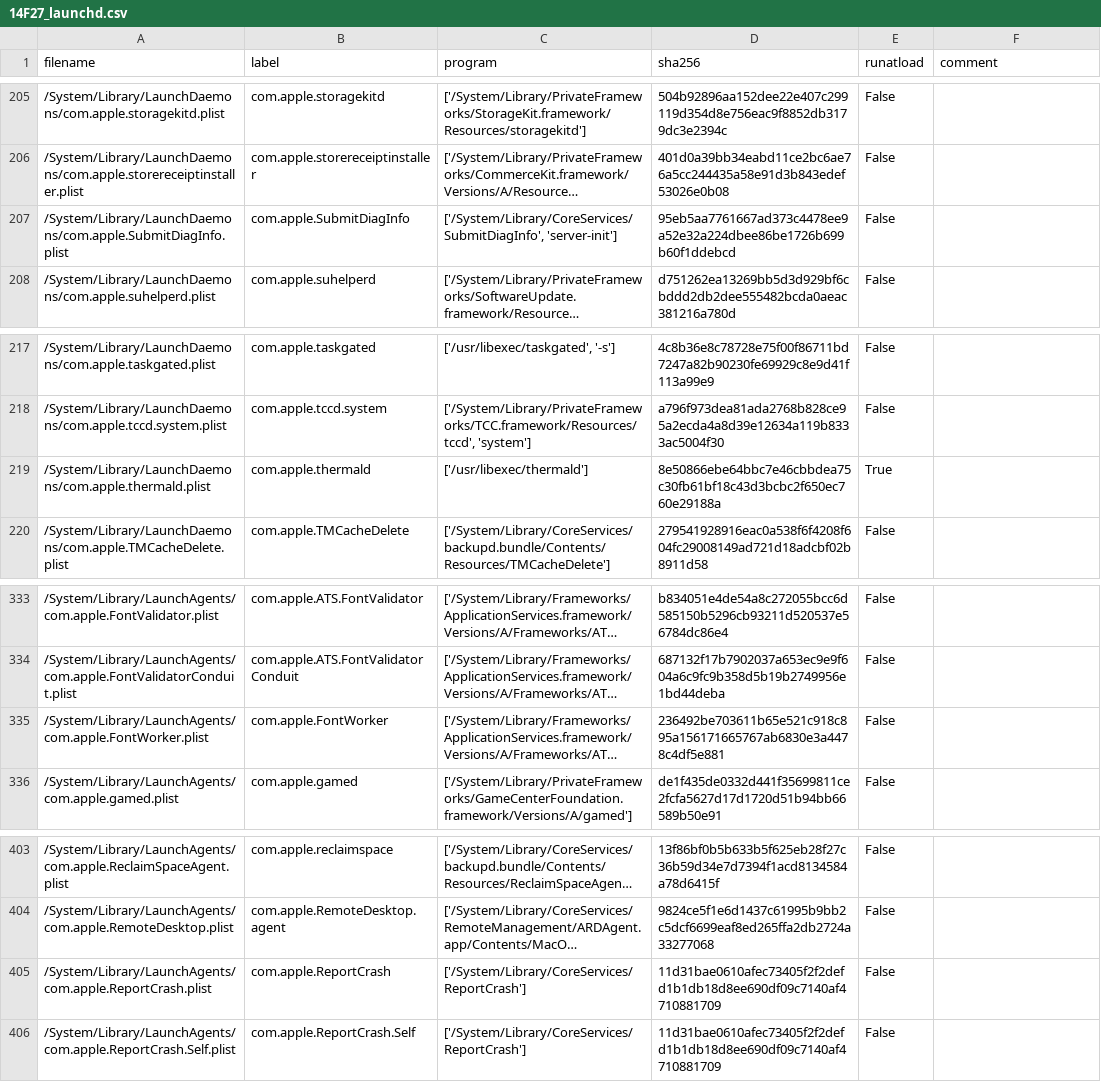
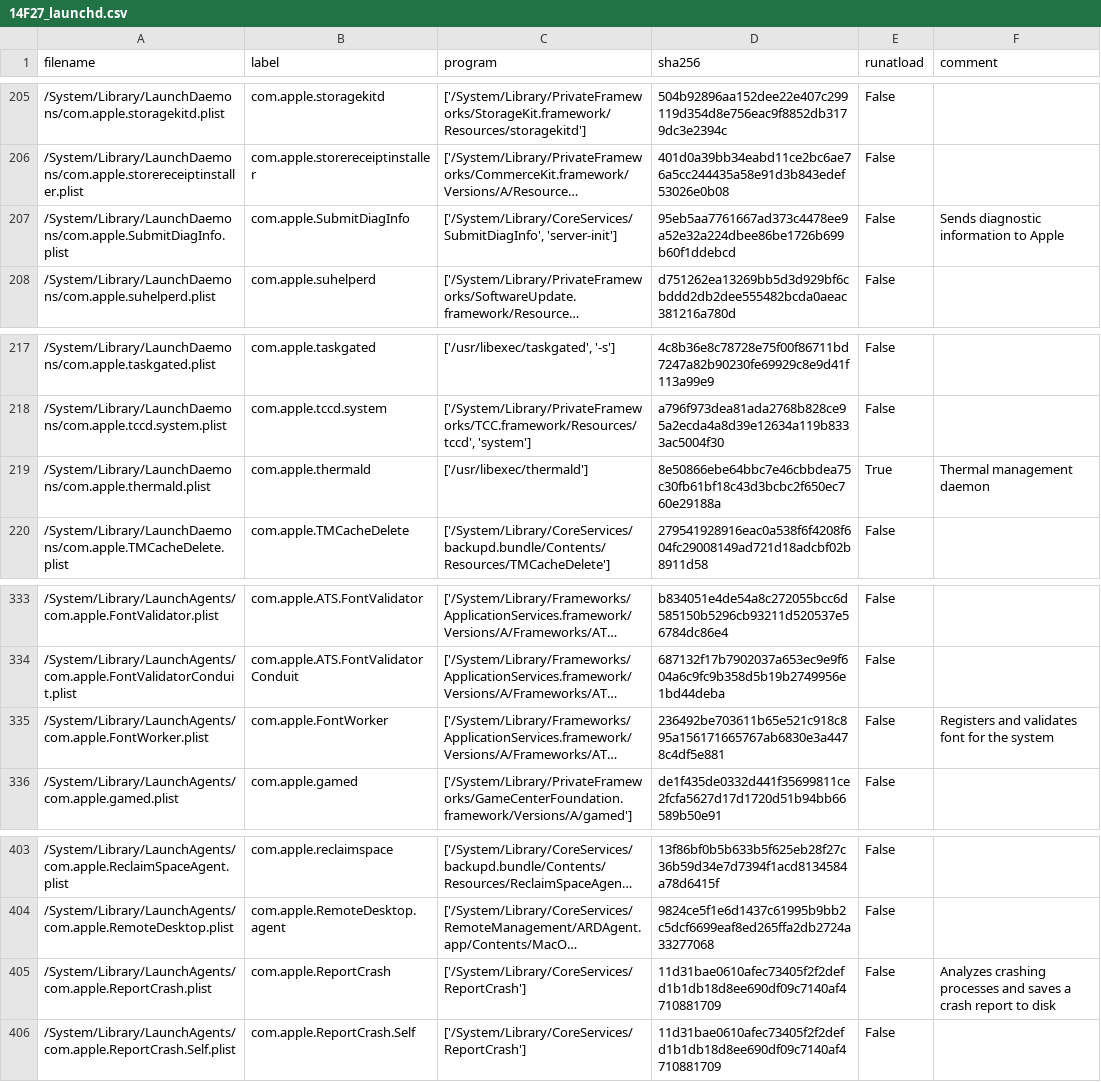
Before and after one commit to drduh/macOS-Security-and-Privacy-Guide, a CSV file: 14F27_launchd.csv, drawn as a sheet; only a part is shown, gaps mark what is left out; long unchanged cells end in …; the diff covers the shown part only; the diff names each change by its address in the sheet, - before the commit and + after, or states it on an @@ line.

```diff
--- a/14F27_launchd.csv
+++ b/14F27_launchd.csv
-F207 (comment): (empty)
+F207 (comment): Sends diagnostic information to Apple
-F219 (comment): (empty)
+F219 (comment): Thermal management daemon
-F335 (comment): (empty)
+F335 (comment): Registers and validates font for the system
-F405 (comment): (empty)
+F405 (comment): Analyzes crashing processes and saves a crash report to disk
```
Also changed, not shown: 9 edited cells elsewhere in this file, 1 other file.
